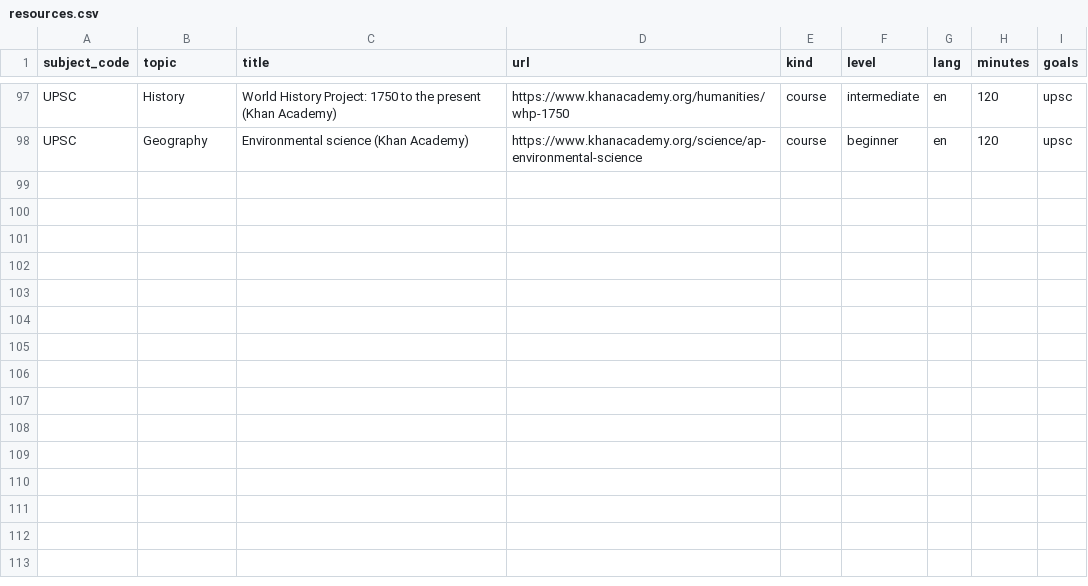
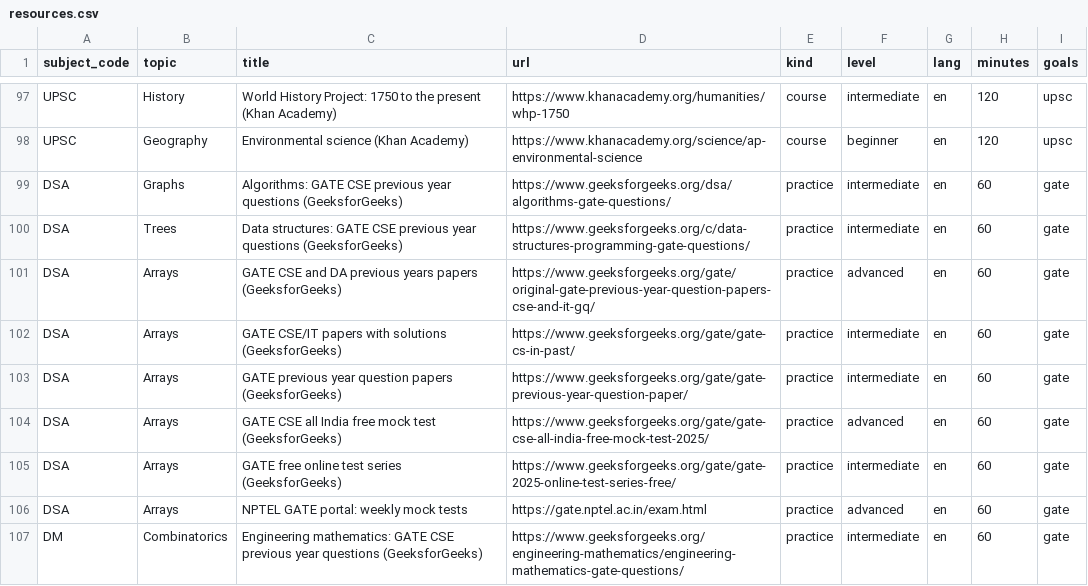
Before and after one commit to Emonemon74/ai-smart-student-mentor, a CSV file: api/seed/resources.csv, drawn as a sheet; only a part is shown, gaps mark what is left out; the diff names each change by its address in the sheet, - before the commit and + after, or states it on an @@ line.

```diff
--- a/api/seed/resources.csv
+++ b/api/seed/resources.csv
+row 99: DSA | Graphs | Algorithms: GATE CSE previous year questions (GeeksforGeeks) | https://www.geeksforgeeks.org/dsa/algorithms-gate-questions/ | practice | intermediate | en | 60 | gate
+row 100: DSA | Trees | Data structures: GATE CSE previous year questions (GeeksforGeeks) | https://www.geeksforgeeks.org/c/data-structures-programming-gate-questions/ | practice | intermediate | en | 60 | gate
+row 101: DSA | Arrays | GATE CSE and DA previous years papers (GeeksforGeeks) | https://www.geeksforgeeks.org/gate/original-gate-previous-year-question-papers-cse-and-it-gq/ | practice | advanced | en | 60 | gate
+row 102: DSA | Arrays | GATE CSE/IT papers with solutions (GeeksforGeeks) | https://www.geeksforgeeks.org/gate/gate-cs-in-past/ | practice | intermediate | en | 60 | gate
+row 103: DSA | Arrays | GATE previous year question papers (GeeksforGeeks) | https://www.geeksforgeeks.org/gate/gate-previous-year-question-paper/ | practice | intermediate | en | 60 | gate
+row 104: DSA | Arrays | GATE CSE all India free mock test (GeeksforGeeks) | https://www.geeksforgeeks.org/gate/gate-cse-all-india-free-mock-test-2025/ | practice | advanced | en | 60 | gate
+row 105: DSA | Arrays | GATE free online test series (GeeksforGeeks) | https://www.geeksforgeeks.org/gate/gate-2025-online-test-series-free/ | practice | intermediate | en | 60 | gate
+row 106: DSA | Arrays | NPTEL GATE portal: weekly mock tests | https://gate.nptel.ac.in/exam.html | practice | advanced | en | 60 | gate
+row 107: DM | Combinatorics | Engineering mathematics: GATE CSE previous year questions (GeeksforGeeks) | https://www.geeksforgeeks.org/engineering-mathematics/engineering-mathematics-gate-questions/ | practice | intermediate | en | 60 | gate
```
